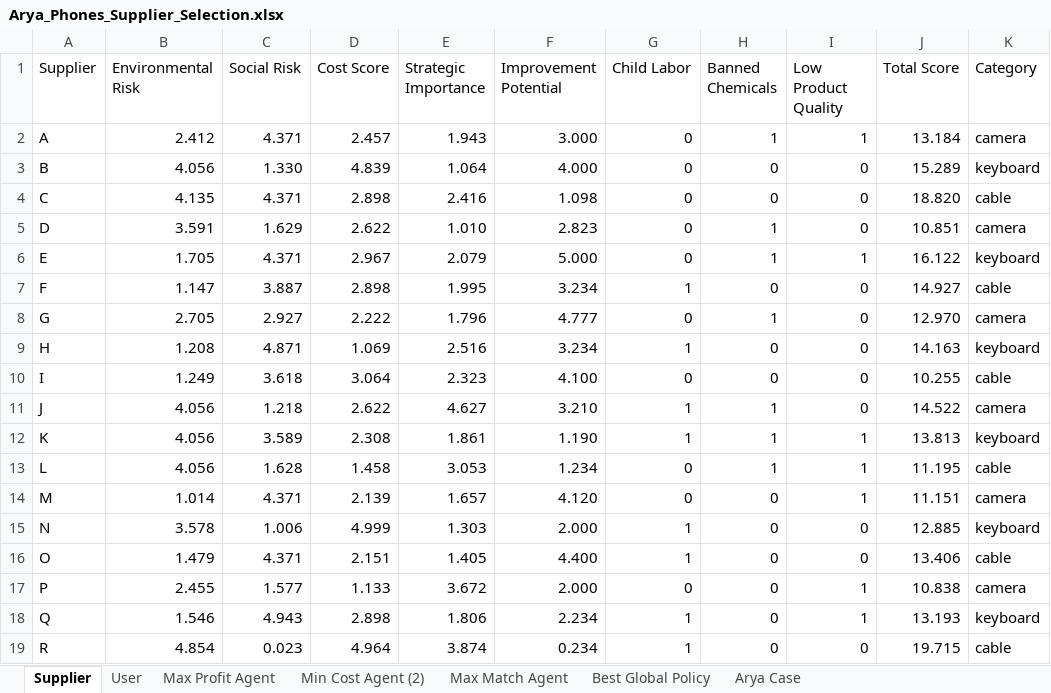
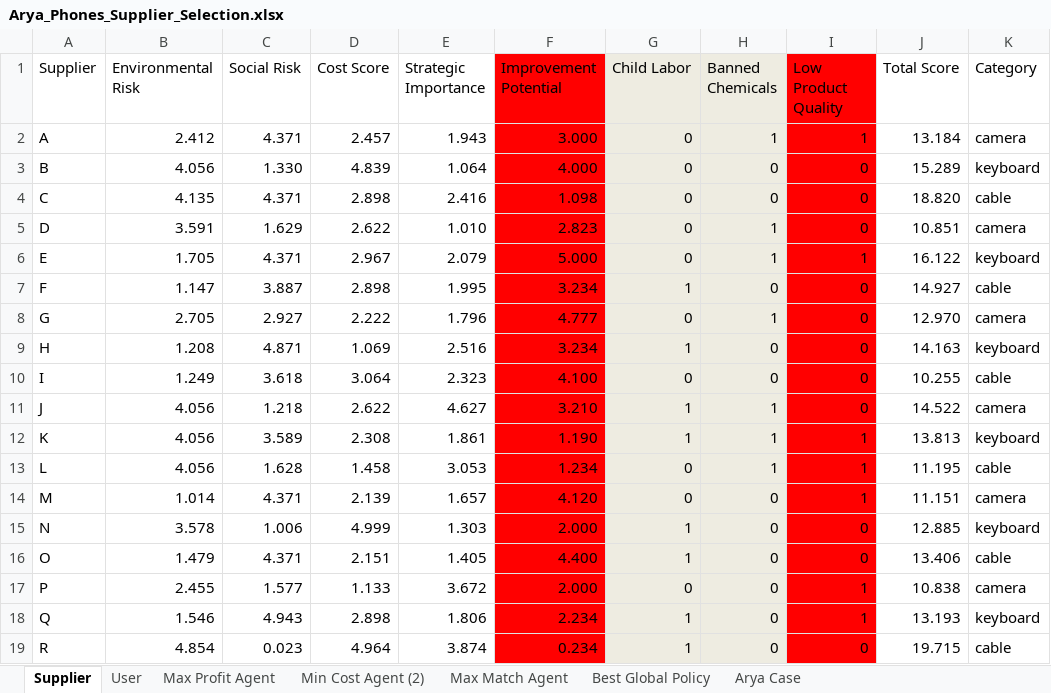
Before and after one commit to aydinarda/AryaPhoneSupp, an Excel workbook: Arya_Phones_Supplier_Selection.xlsx, sheet Supplier, drawn as a sheet; values as stored, in another font and other column widths than the file's, no borders; the diff names each change by its address in the sheet, - before the commit and + after, or states it on an @@ line.

Commit message:
Changes: get rid of unnecessarry columns of the data. Those include strategic importance vs., excluded. All calculations (optimization models vs), updated accordingly. Random events (random audits) added. Penalties are excluded. Leadbord corrected.

```diff
--- a/Arya_Phones_Supplier_Selection.xlsx (sheet Supplier)
+++ b/Arya_Phones_Supplier_Selection.xlsx (sheet Supplier)
-F1:F19 fill: none
+F1:F19 fill: #FF0000
-G1:H19 fill: none
+G1:H19 fill: #EEECE1
-I1:I19 fill: none
+I1:I19 fill: #FF0000
```
Also changed, not shown: sheet User, 21 other files.
